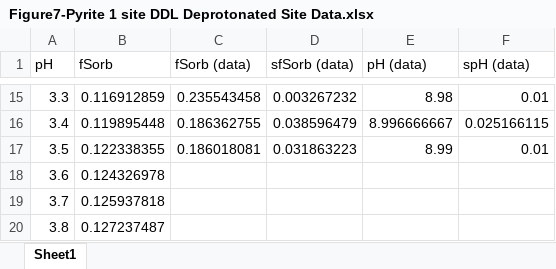
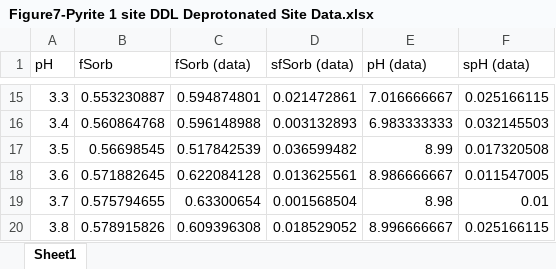
Before and after one commit to machen/RadiumSorption, an Excel workbook: Manuscript/Figures/Data/Figure7-Pyrite 1 site DDL Deprotonated Site Data.xlsx, sheet Sheet1, drawn as a sheet; only a part is shown, gaps mark what is left out; values as stored, in another font and other column widths than the file's, no borders; the diff covers the shown part only; the diff names each change by its address in the sheet, - before the commit and + after, or states it on an @@ line.

Commit message:
Numerical values and data updated for new stock calculations, now need to update figures.

```diff
--- a/Manuscript/Figures/Data/Figure7-Pyrite 1 site DDL Deprotonated Site Data.xlsx (sheet Sheet1)
+++ b/Manuscript/Figures/Data/Figure7-Pyrite 1 site DDL Deprotonated Site Data.xlsx (sheet Sheet1)
-B15 (fSorb): 0.116912859
+B15 (fSorb): 0.553230887
-C15 (fSorb (data)): 0.235543458
+C15 (fSorb (data)): 0.594874801
-D15 (sfSorb (data)): 0.003267232
+D15 (sfSorb (data)): 0.021472861
-E15 (pH (data)): 8.98
+E15 (pH (data)): 7.016666667
-F15 (spH (data)): 0.01
+F15 (spH (data)): 0.025166115
-B16 (fSorb): 0.119895448
+B16 (fSorb): 0.560864768
-C16 (fSorb (data)): 0.186362755
+C16 (fSorb (data)): 0.596148988
-D16 (sfSorb (data)): 0.038596479
+D16 (sfSorb (data)): 0.003132893
-E16 (pH (data)): 8.996666667
+E16 (pH (data)): 6.983333333
-F16 (spH (data)): 0.025166115
+F16 (spH (data)): 0.032145503
-B17 (fSorb): 0.122338355
+B17 (fSorb): 0.56698545
-C17 (fSorb (data)): 0.186018081
+C17 (fSorb (data)): 0.517842539
-D17 (sfSorb (data)): 0.031863223
+D17 (sfSorb (data)): 0.036599482
-F17 (spH (data)): 0.01
+F17 (spH (data)): 0.017320508
-B18 (fSorb): 0.124326978
+B18 (fSorb): 0.571882645
-C18 (fSorb (data)): (empty)
+C18 (fSorb (data)): 0.622084128
-D18 (sfSorb (data)): (empty)
+D18 (sfSorb (data)): 0.013625561
-E18 (pH (data)): (empty)
+E18 (pH (data)): 8.986666667
-F18 (spH (data)): (empty)
+F18 (spH (data)): 0.011547005
-B19 (fSorb): 0.125937818
+B19 (fSorb): 0.575794655
-C19 (fSorb (data)): (empty)
+C19 (fSorb (data)): 0.63300654
-D19 (sfSorb (data)): (empty)
+D19 (sfSorb (data)): 0.001568504
-E19 (pH (data)): (empty)
+E19 (pH (data)): 8.98
-F19 (spH (data)): (empty)
+F19 (spH (data)): 0.01
-B20 (fSorb): 0.127237487
+B20 (fSorb): 0.578915826
-C20 (fSorb (data)): (empty)
+C20 (fSorb (data)): 0.609396308
-D20 (sfSorb (data)): (empty)
+D20 (sfSorb (data)): 0.018529052
-E20 (pH (data)): (empty)
+E20 (pH (data)): 8.996666667
-F20 (spH (data)): (empty)
+F20 (spH (data)): 0.025166115
```
Also changed, not shown: 1 added row and 126 edited cells elsewhere in this sheet, Manuscript/Figures/Data/Figure5b-GOE Tetradentate Data.xlsx, Manuscript/Tables/Table2-SurfaceComplRxns.xlsx, 2 other files.
